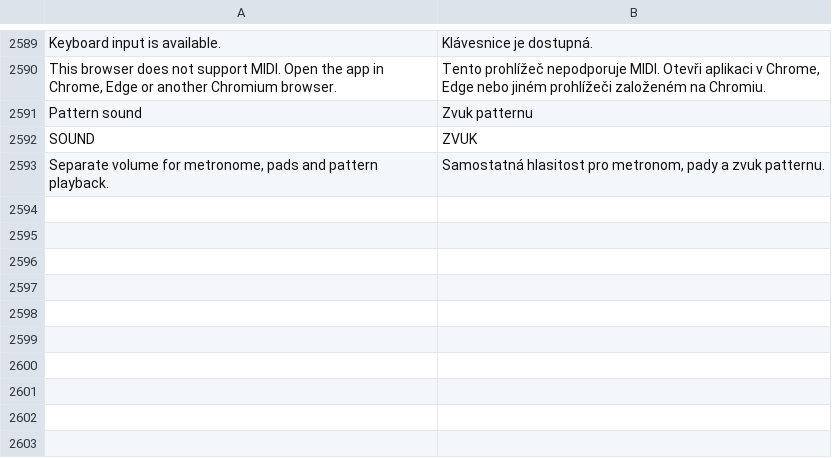
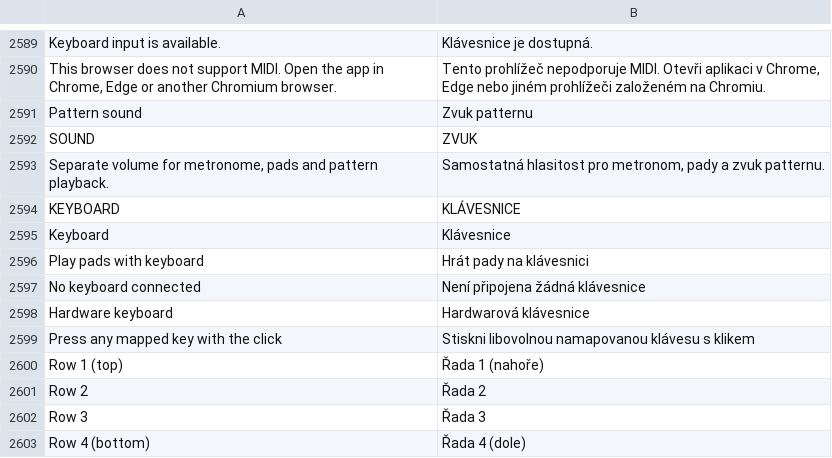
Before and after one commit to alkofolik/SmackAPad-iPad, a TSV file: SmackAPad/Resources/i18n/cs.tsv, drawn as a sheet; only a part is shown, gaps mark what is left out; the diff names each change by its address in the sheet, - before the commit and + after, or states it on an @@ line.

Commit message:
Play pads on a hardware keyboard (ticket 41)

```diff
--- a/SmackAPad/Resources/i18n/cs.tsv
+++ b/SmackAPad/Resources/i18n/cs.tsv
+row 2594: KEYBOARD | KLÁVESNICE
+row 2595: Keyboard | Klávesnice
+row 2596: Play pads with keyboard | Hrát pady na klávesnici
+row 2597: No keyboard connected | Není připojena žádná klávesnice
+row 2598: Hardware keyboard | Hardwarová klávesnice
+row 2599: Press any mapped key with the click | Stiskni libovolnou namapovanou klávesu s klikem
+row 2600: Row 1 (top) | Řada 1 (nahoře)
+row 2601: Row 2 | Řada 2
+row 2602: Row 3 | Řada 3
+row 2603: Row 4 (bottom) | Řada 4 (dole)
```
Also changed, not shown: 11 other files.
